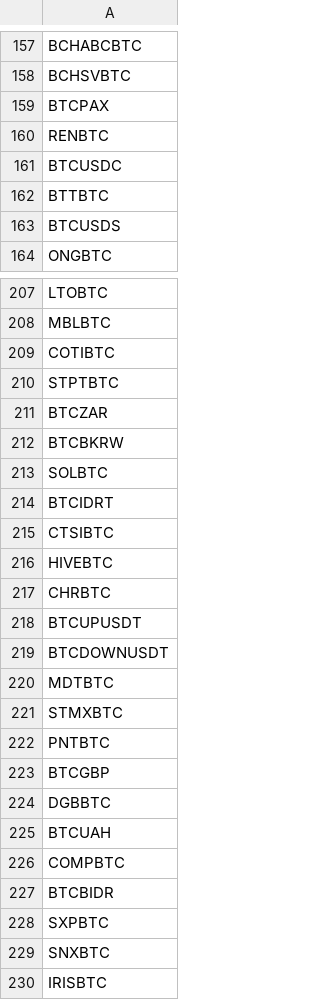
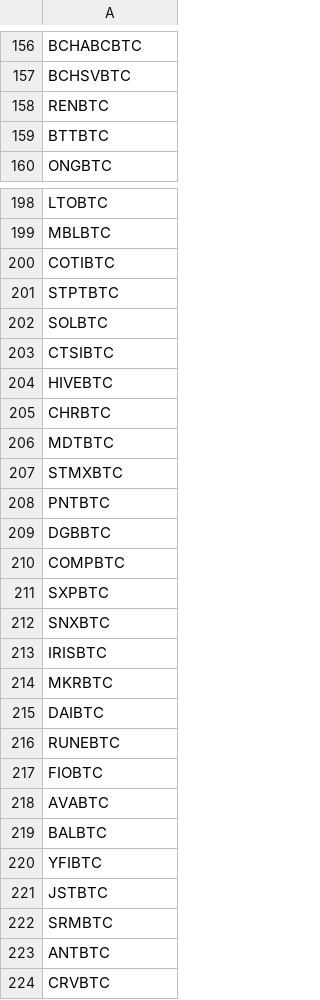
Before and after one commit to odadacharles/Binance-Get-Data, a CSV file: binance_BTC_trading_pairs.csv, drawn as a sheet; only a part is shown, gaps mark what is left out; the shorter side is filled out with more unchanged rows; removed rows and columns are numbered as before the commit, all else as after; the diff covers the shown part only; the diff names each change by its address in the sheet, - before the commit and + after, or states it on an @@ line.

```diff
--- a/binance_BTC_trading_pairs.csv
+++ b/binance_BTC_trading_pairs.csv
-row 159: BTCPAX
-row 161: BTCUSDC
-row 163: BTCUSDS
-row 211: BTCZAR
-row 212: BTCBKRW
-row 214: BTCIDRT
-row 218: BTCUPUSDT
-row 219: BTCDOWNUSDT
-row 223: BTCGBP
-row 225: BTCUAH
-row 227: BTCBIDR
```
Also changed, not shown: 16 removed rows and 1 moved row elsewhere in this file, 10 other files.
